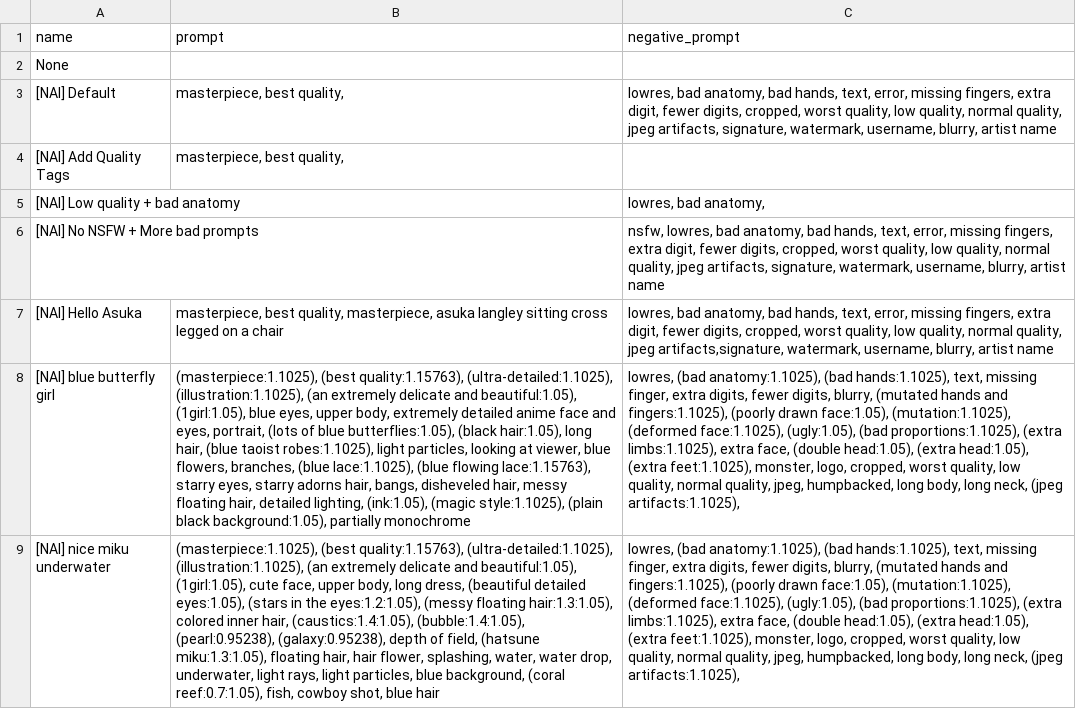
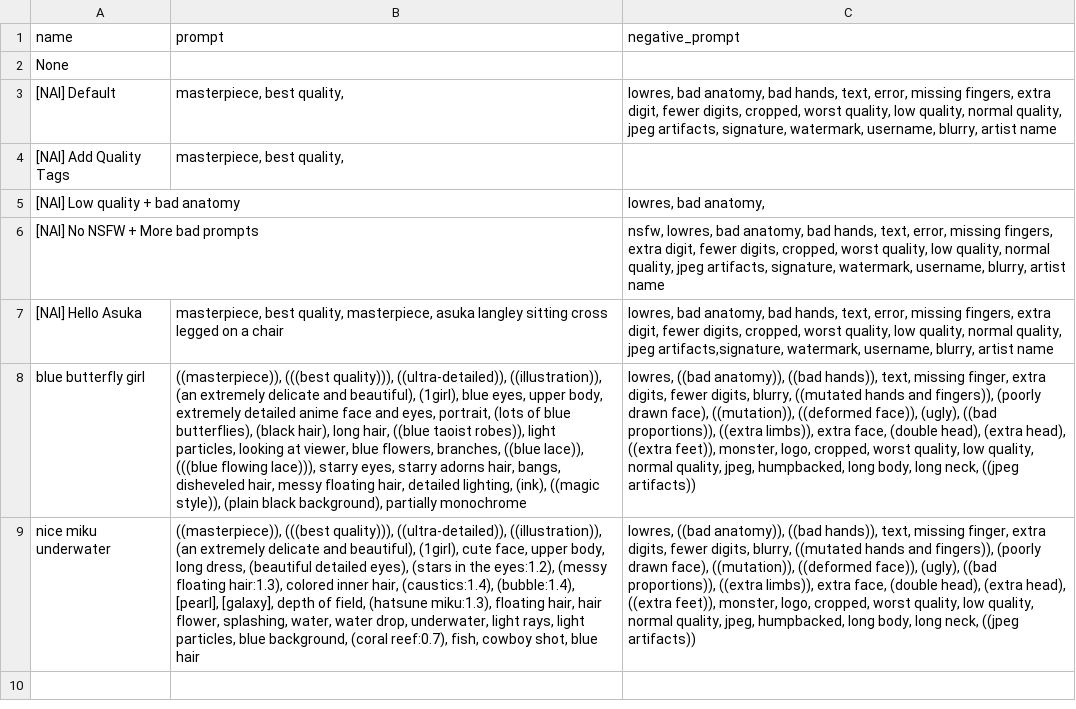
Before and after one commit to NoCrypt/webui-settings, a CSV file: styles.csv, drawn as a sheet; removed rows and columns are numbered as before the commit, all else as after; the diff names each change by its address in the sheet, - before the commit and + after, or states it on an @@ line.

Commit message:
Update styles.csv

```diff
--- a/styles.csv
+++ b/styles.csv
-row 8: [NAI] blue butterfly girl | (masterpiece:1.1025), (best quality:1.15763), (ultra-detailed:1.1025), (illustration:1.1025), (an extremely delicate and beautiful:1.05), (1girl:1.05), blue eyes, upper body, extremely detailed anime face and eyes, portrait, (lots of blue butterflies:1.05), (black hair:1.05), long hair, (blue taoist robes:1.1025), light particles, looking at viewer, blue flowers, branches, (blue lace:1.1025), (blue flowing lace:1.15763), starry eyes, starry adorns hair, bangs, disheveled hair, messy floating hair, detailed lighting, (ink:1.05), (magic style:1.1025), (plain black background:1.05), partially monochrome | lowres, (bad anatomy:1.1025), (bad hands:1.1025), text, missing finger, extra digits, fewer digits, blurry, (mutated hands and fingers:1.1025), (poorly drawn face:1.05), (mutation:1.1025), (deformed face:1.1025), (ugly:1.05), (bad proportions:1.1025), (extra limbs:1.1025), extra face, (double head:1.05), (extra head:1.05), (extra feet:1.1025), monster, logo, cropped, worst quality, low quality, normal quality, jpeg, humpbacked, long body, long neck, (jpeg artifacts:1.1025),
-row 9: [NAI] nice miku underwater | (masterpiece:1.1025), (best quality:1.15763), (ultra-detailed:1.1025), (illustration:1.1025), (an extremely delicate and beautiful:1.05), (1girl:1.05), cute face, upper body, long dress, (beautiful detailed eyes:1.05), (stars in the eyes:1.2:1.05), (messy floating hair:1.3:1.05), colored inner hair, (caustics:1.4:1.05), (bubble:1.4:1.05), (pearl:0.95238), (galaxy:0.95238), depth of field, (hatsune miku:1.3:1.05), floating hair, hair flower, splashing, water, water drop, underwater, light rays, light particles, blue background, (coral reef:0.7:1.05), fish, cowboy shot, blue hair | lowres, (bad anatomy:1.1025), (bad hands:1.1025), text, missing finger, extra digits, fewer digits, blurry, (mutated hands and fingers:1.1025), (poorly drawn face:1.05), (mutation:1.1025), (deformed face:1.1025), (ugly:1.05), (bad proportions:1.1025), (extra limbs:1.1025), extra face, (double head:1.05), (extra head:1.05), (extra feet:1.1025), monster, logo, cropped, worst quality, low quality, normal quality, jpeg, humpbacked, long body, long neck, (jpeg artifacts:1.1025),
+row 8: blue butterfly girl | ((masterpiece)), (((best quality))), ((ultra-detailed)), ((illustration)), (an extremely delicate and beautiful), (1girl), blue eyes, upper body, extremely detailed anime face and eyes, portrait, (lots of blue butterflies), (black hair), long hair, ((blue taoist robes)), light particles, looking at viewer, blue flowers, branches, ((blue lace)), (((blue flowing lace))), starry eyes, starry adorns hair, bangs, disheveled hair, messy floating hair, detailed lighting, (ink), ((magic style)), (plain black background), partially monochrome | lowres, ((bad anatomy)), ((bad hands)), text, missing finger, extra digits, fewer digits, blurry, ((mutated hands and fingers)), (poorly drawn face), ((mutation)), ((deformed face)), (ugly), ((bad proportions)), ((extra limbs)), extra face, (double head), (extra head), ((extra feet)), monster, logo, cropped, worst quality, low quality, normal quality, jpeg, humpbacked, long body, long neck, ((jpeg artifacts))
+row 9: nice miku underwater | ((masterpiece)), (((best quality))), ((ultra-detailed)), ((illustration)), (an extremely delicate and beautiful), (1girl), cute face, upper body, long dress, (beautiful detailed eyes), (stars in the eyes:1.2), (messy floating hair:1.3), colored inner hair, (caustics:1.4), (bubble:1.4), [pearl], [galaxy], depth of field, (hatsune miku:1.3), floating hair, hair flower, splashing, water, water drop, underwater, light rays, light particles, blue background, (coral reef:0.7), fish, cowboy shot, blue hair | lowres, ((bad anatomy)), ((bad hands)), text, missing finger, extra digits, fewer digits, blurry, ((mutated hands and fingers)), (poorly drawn face), ((mutation)), ((deformed face)), (ugly), ((bad proportions)), ((extra limbs)), extra face, (double head), (extra head), ((extra feet)), monster, logo, cropped, worst quality, low quality, normal quality, jpeg, humpbacked, long body, long neck, ((jpeg artifacts))
```
